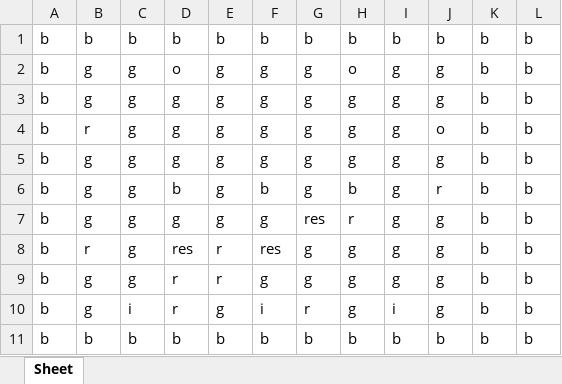
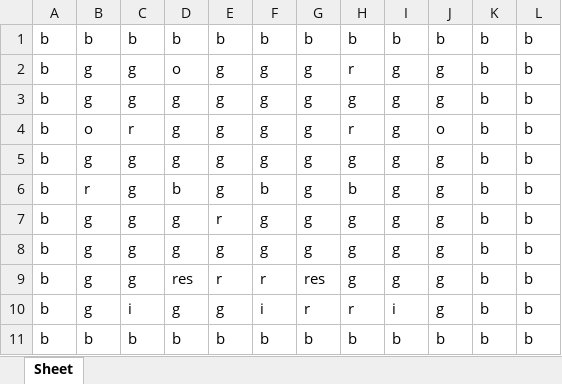
Before and after one commit to ArgoNeon/Storehouse, an Excel workbook: current_field.xlsx, sheet Sheet, drawn as a sheet; values as stored, in another font and other column widths than the file's, no borders; the diff names each change by its address in the sheet, - before the commit and + after, or states it on an @@ line.

```diff
--- a/current_field.xlsx (sheet Sheet)
+++ b/current_field.xlsx (sheet Sheet)
-H2: o
+H2: r
-B4: r
+B4: o
-C4: g
+C4: r
-H4: g
+H4: r
-B6: g
+B6: r
-J6: r
+J6: g
-E7: g
+E7: r
-G7: res
+G7: g
-H7: r
+H7: g
-B8: r
+B8: g
-D8: res
+D8: g
-E8: r
+E8: g
-F8: res
+F8: g
-D9: r
+D9: res
-F9: g
+F9: r
-G9: g
+G9: res
-D10: r
+D10: g
-H10: g
+H10: r
```
Also changed, not shown: 4 other files.
